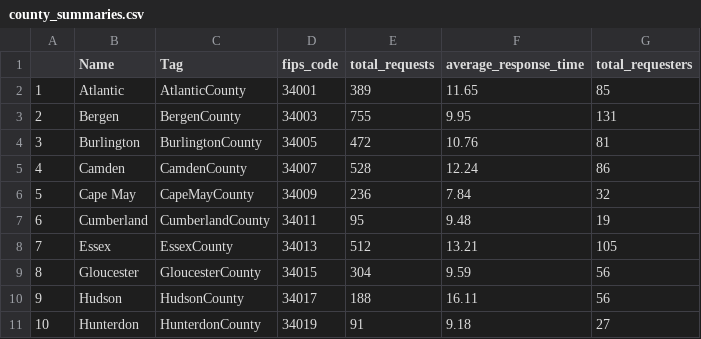
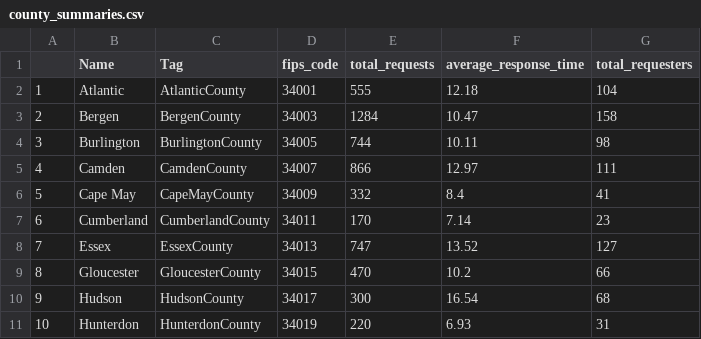
Before and after one commit to OPRAmachine/nj-opra-dashboard, a CSV file: data/county_summaries.csv, drawn as a sheet; only a part is shown; the diff covers the shown part only.

Commit message:
Add updated data, revise dashboard UI and cllean up some scripts

```diff
--- a/data/county_summaries.csv
+++ b/data/county_summaries.csv
@@ -1,11 +1,11 @@
 "","Name","Tag","fips_code","total_requests","average_response_time","total_requesters"
-"1","Atlantic","AtlanticCounty","34001",389,11.65,85
-"2","Bergen","BergenCounty","34003",755,9.95,131
-"3","Burlington","BurlingtonCounty","34005",472,10.76,81
-"4","Camden","CamdenCounty","34007",528,12.24,86
-"5","Cape May","CapeMayCounty","34009",236,7.84,32
-"6","Cumberland","CumberlandCounty","34011",95,9.48,19
-"7","Essex","EssexCounty","34013",512,13.21,105
-"8","Gloucester","GloucesterCounty","34015",304,9.59,56
-"9","Hudson","HudsonCounty","34017",188,16.11,56
-"10","Hunterdon","HunterdonCounty","34019",91,9.18,27
+"1","Atlantic","AtlanticCounty","34001",555,12.18,104
+"2","Bergen","BergenCounty","34003",1284,10.47,158
+"3","Burlington","BurlingtonCounty","34005",744,10.11,98
+"4","Camden","CamdenCounty","34007",866,12.97,111
+"5","Cape May","CapeMayCounty","34009",332,8.4,41
+"6","Cumberland","CumberlandCounty","34011",170,7.14,23
+"7","Essex","EssexCounty","34013",747,13.52,127
+"8","Gloucester","GloucesterCounty","34015",470,10.2,66
+"9","Hudson","HudsonCounty","34017",300,16.54,68
+"10","Hunterdon","HunterdonCounty","34019",220,6.93,31
```
Also changed, not shown: 33 edited cells elsewhere in this file, 10 other files.
